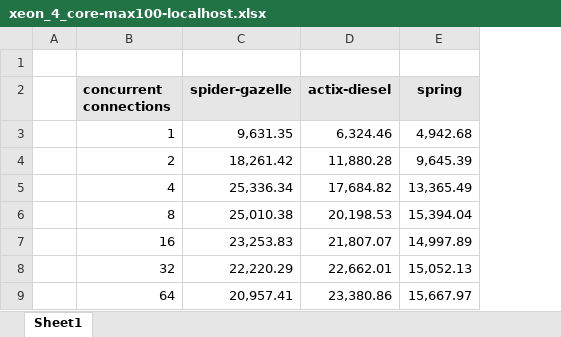
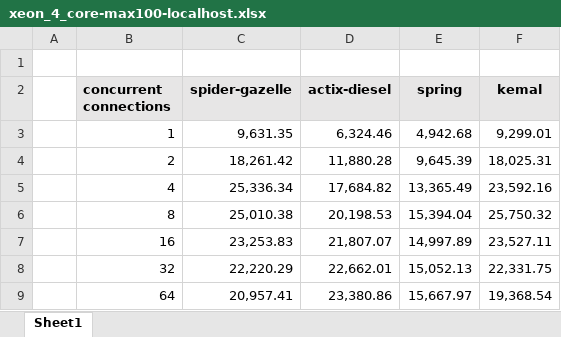
Before and after one commit to sharing-lab/ws-benchmark, an Excel workbook: results/xeon_4_core-max100-localhost.xlsx, sheet Sheet1, drawn as a sheet; values as stored, in another font and other column widths than the file's, no borders; charts and pictures not drawn; the diff names each change by its address in the sheet, - before the commit and + after, or states it on an @@ line.

Commit message:
kemal result updated

```diff
--- a/results/xeon_4_core-max100-localhost.xlsx (sheet Sheet1)
+++ b/results/xeon_4_core-max100-localhost.xlsx (sheet Sheet1)
+column F (kemal), rows 3-9: 9,299.01 | 18,025.31 | 23,592.16 | 25,750.32 | 23,527.11 | 22,331.75 | 19,368.54
```
Also changed, not shown: charts or pictures, 1 other file.
